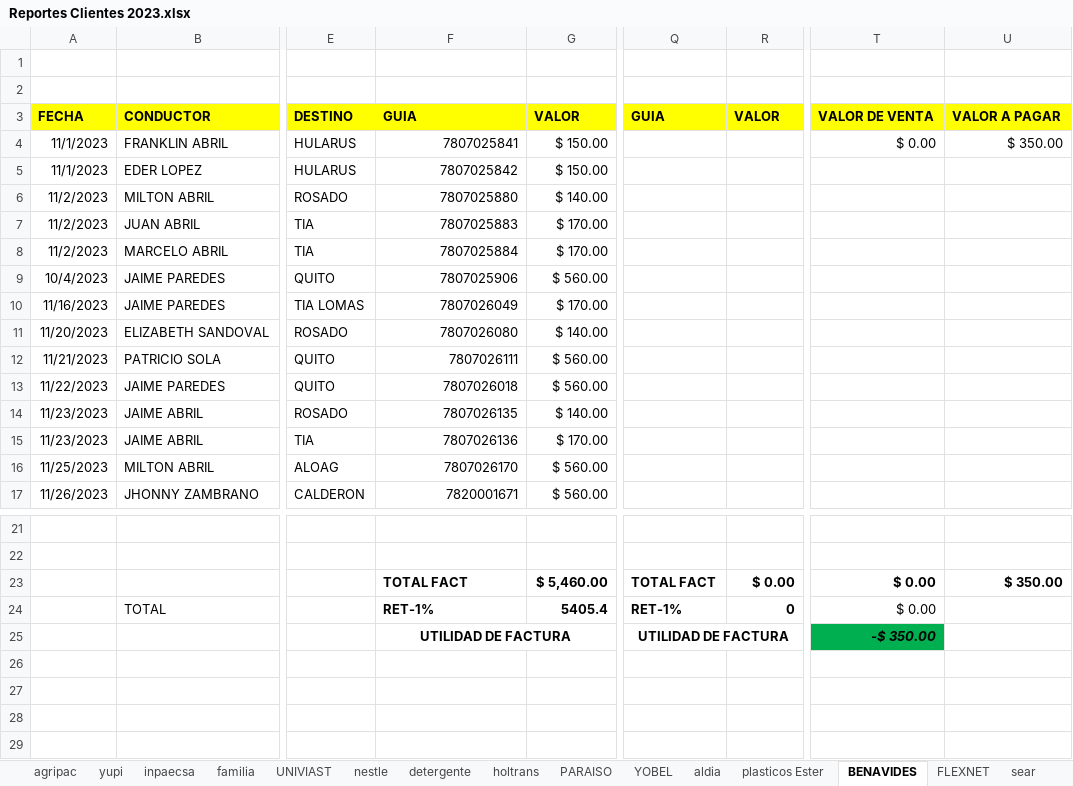
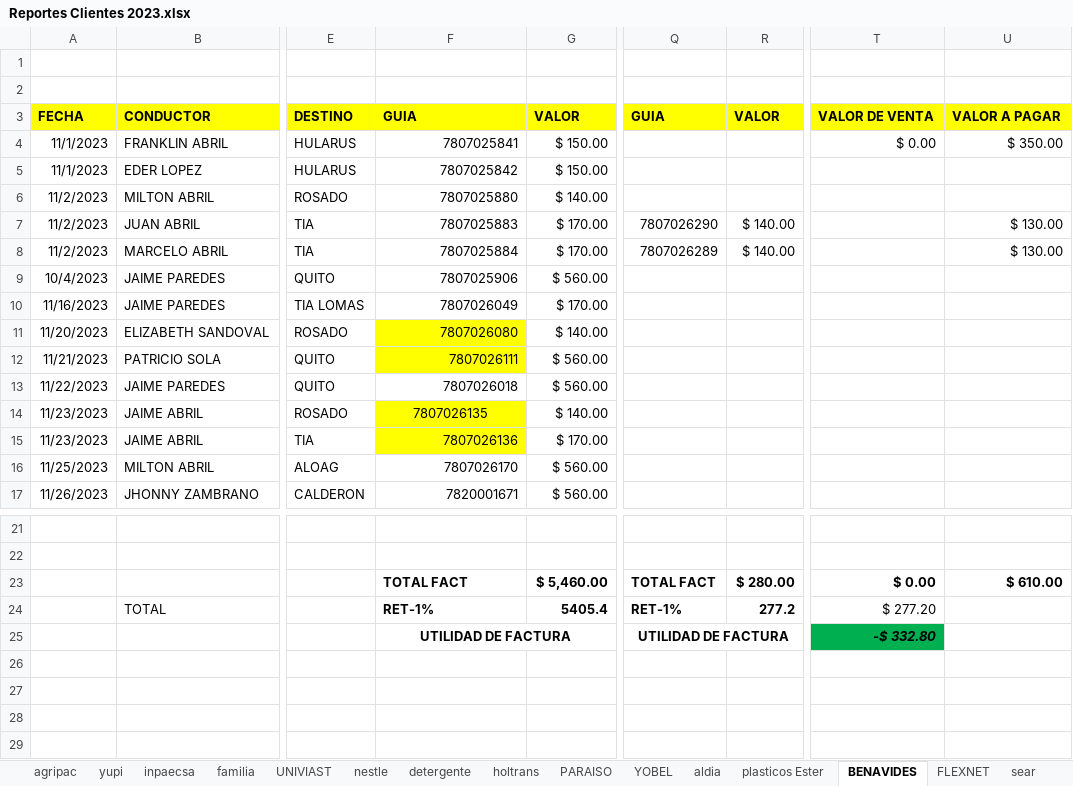
Before and after one commit to ABRILTRANS/OFICINA, an Excel workbook: DOC 2023/Reportes Clientes 2023.xlsx, sheet BENAVIDES, drawn as a sheet; only a part is shown, gaps mark what is left out; values as stored, in another font and other column widths than the file's, no borders; the diff names each change by its address in the sheet, - before the commit and + after, or states it on an @@ line.

```diff
--- a/DOC 2023/Reportes Clientes 2023.xlsx (sheet BENAVIDES)
+++ b/DOC 2023/Reportes Clientes 2023.xlsx (sheet BENAVIDES)
-Q7: (empty)
+Q7: 7807026290
-R7:R8: (empty)
+R7:R8: $ 140.00
-U7:U8: (empty)
+U7:U8: $ 130.00
-Q8: (empty)
+Q8: 7807026289
-F11:F12 fill: none
+F11:F12 fill: #FFFF00
-F14:F15 fill: none
+F14:F15 fill: #FFFF00
-F14 alignment: right
+F14 alignment: center
-R23: $ 0.00
+R23: $ 280.00
-U23: $ 350.00
+U23: $ 610.00
-R24: 0
+R24: 277.2
-T24: $ 0.00
+T24: $ 277.20
-T25: -$ 350.00
+T25: -$ 332.80
```
Also changed, not shown: sheet OTROS CLIENTES 2..
